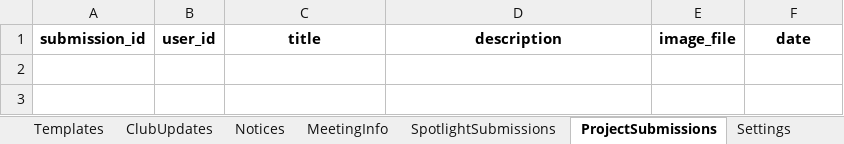
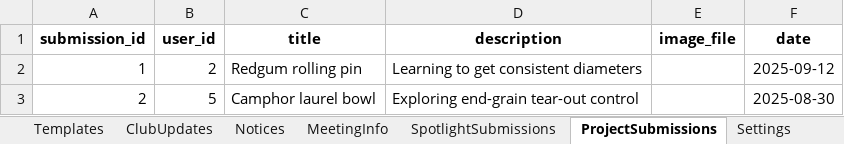
Before and after one commit to patrickjamesbenson/woodturners_scheduler, an Excel workbook: data/db.xlsx, sheet ProjectSubmissions, drawn as a sheet; values as stored, in another font and other column widths than the file's, no borders; the diff names each change by its address in the sheet, - before the commit and + after, or states it on an @@ line.

```diff
--- a/data/db.xlsx (sheet ProjectSubmissions)
+++ b/data/db.xlsx (sheet ProjectSubmissions)
+row 2: 1 | 2 | Redgum rolling pin | Learning to get consistent diameters |  | 2025-09-12
+row 3: 2 | 5 | Camphor laurel bowl | Exploring end-grain tear-out control |  | 2025-08-30
```
Also changed, not shown: sheet Bookings, sheet OperatingLog, sheet ServiceLog, sheet UserEvents, sheet UserLicences, sheet Subscriptions, 9 more sheets, 2 other files.
